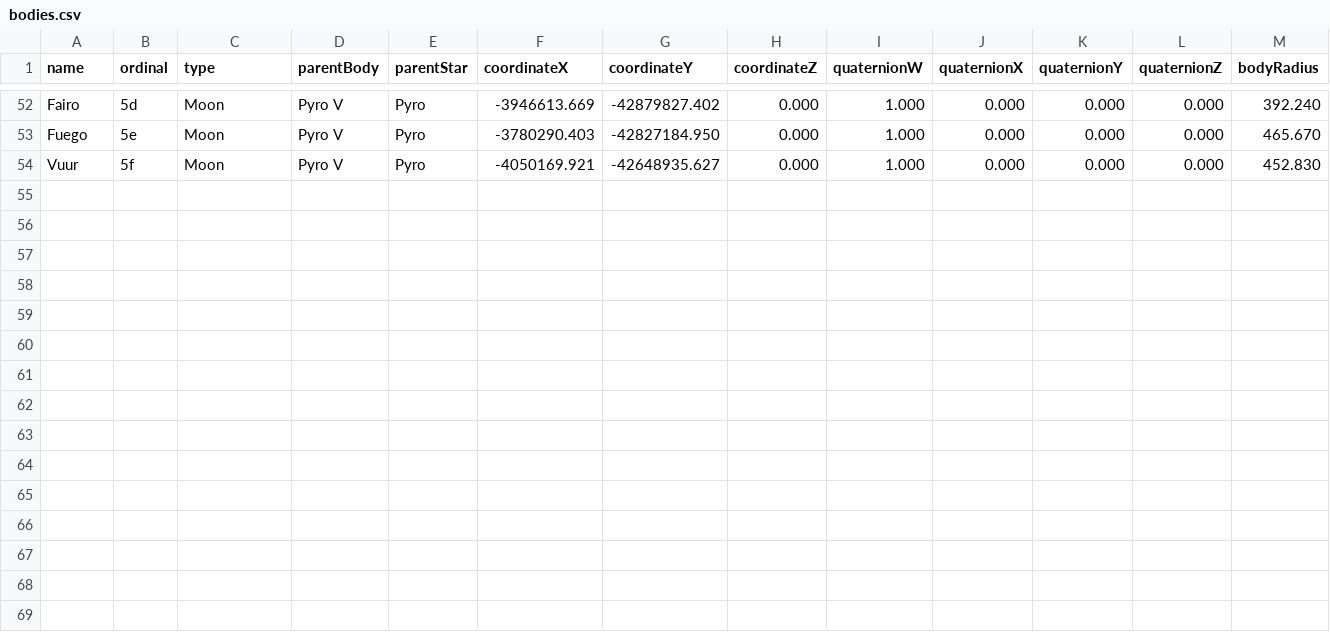
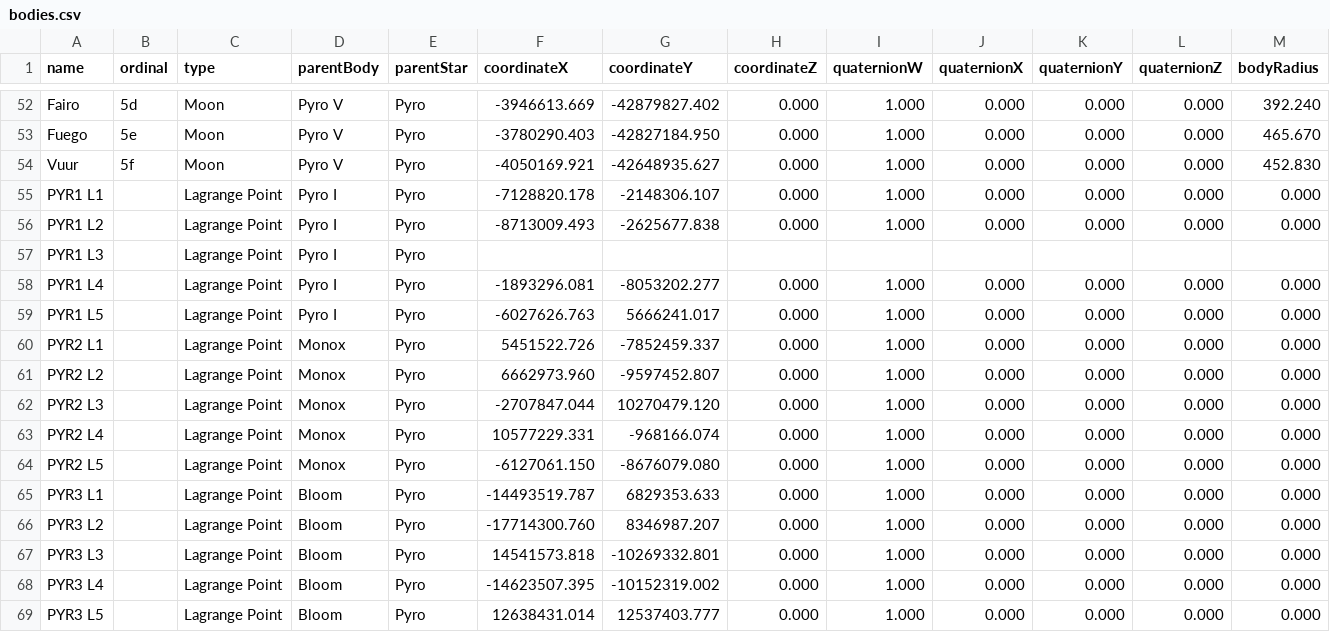
Before and after one commit to dydrmr/VerseTime, a CSV file: data/bodies.csv, drawn as a sheet; only a part is shown, gaps mark what is left out; rows hold the shown columns only; the diff names each change by its address in the sheet, - before the commit and + after, or states it on an @@ line.

Commit message:
atlas updates
Added orbit lines
Updated focused object tracking
Improved label visibility
Added some Pyro locations

```diff
--- a/data/bodies.csv
+++ b/data/bodies.csv
+row 55: PYR1 L1 |  | Lagrange Point | Pyro I | Pyro | -7128820.178 | -2148306.107 | 0.000 | 1.000 | 0.000 | 0.000 | 0.000 | 0.000
+row 56: PYR1 L2 |  | Lagrange Point | Pyro I | Pyro | -8713009.493 | -2625677.838 | 0.000 | 1.000 | 0.000 | 0.000 | 0.000 | 0.000
+row 57: PYR1 L3 |  | Lagrange Point | Pyro I | Pyro
+row 58: PYR1 L4 |  | Lagrange Point | Pyro I | Pyro | -1893296.081 | -8053202.277 | 0.000 | 1.000 | 0.000 | 0.000 | 0.000 | 0.000
+row 59: PYR1 L5 |  | Lagrange Point | Pyro I | Pyro | -6027626.763 | 5666241.017 | 0.000 | 1.000 | 0.000 | 0.000 | 0.000 | 0.000
+row 60: PYR2 L1 |  | Lagrange Point | Monox | Pyro | 5451522.726 | -7852459.337 | 0.000 | 1.000 | 0.000 | 0.000 | 0.000 | 0.000
+row 61: PYR2 L2 |  | Lagrange Point | Monox | Pyro | 6662973.960 | -9597452.807 | 0.000 | 1.000 | 0.000 | 0.000 | 0.000 | 0.000
+row 62: PYR2 L3 |  | Lagrange Point | Monox | Pyro | -2707847.044 | 10270479.120 | 0.000 | 1.000 | 0.000 | 0.000 | 0.000 | 0.000
+row 63: PYR2 L4 |  | Lagrange Point | Monox | Pyro | 10577229.331 | -968166.074 | 0.000 | 1.000 | 0.000 | 0.000 | 0.000 | 0.000
+row 64: PYR2 L5 |  | Lagrange Point | Monox | Pyro | -6127061.150 | -8676079.080 | 0.000 | 1.000 | 0.000 | 0.000 | 0.000 | 0.000
+row 65: PYR3 L1 |  | Lagrange Point | Bloom | Pyro | -14493519.787 | 6829353.633 | 0.000 | 1.000 | 0.000 | 0.000 | 0.000 | 0.000
+row 66: PYR3 L2 |  | Lagrange Point | Bloom | Pyro | -17714300.760 | 8346987.207 | 0.000 | 1.000 | 0.000 | 0.000 | 0.000 | 0.000
+row 67: PYR3 L3 |  | Lagrange Point | Bloom | Pyro | 14541573.818 | -10269332.801 | 0.000 | 1.000 | 0.000 | 0.000 | 0.000 | 0.000
+row 68: PYR3 L4 |  | Lagrange Point | Bloom | Pyro | -14623507.395 | -10152319.002 | 0.000 | 1.000 | 0.000 | 0.000 | 0.000 | 0.000
+row 69: PYR3 L5 |  | Lagrange Point | Bloom | Pyro | 12638431.014 | 12537403.777 | 0.000 | 1.000 | 0.000 | 0.000 | 0.000 | 0.000
```
Also changed, not shown: 6 other files.
